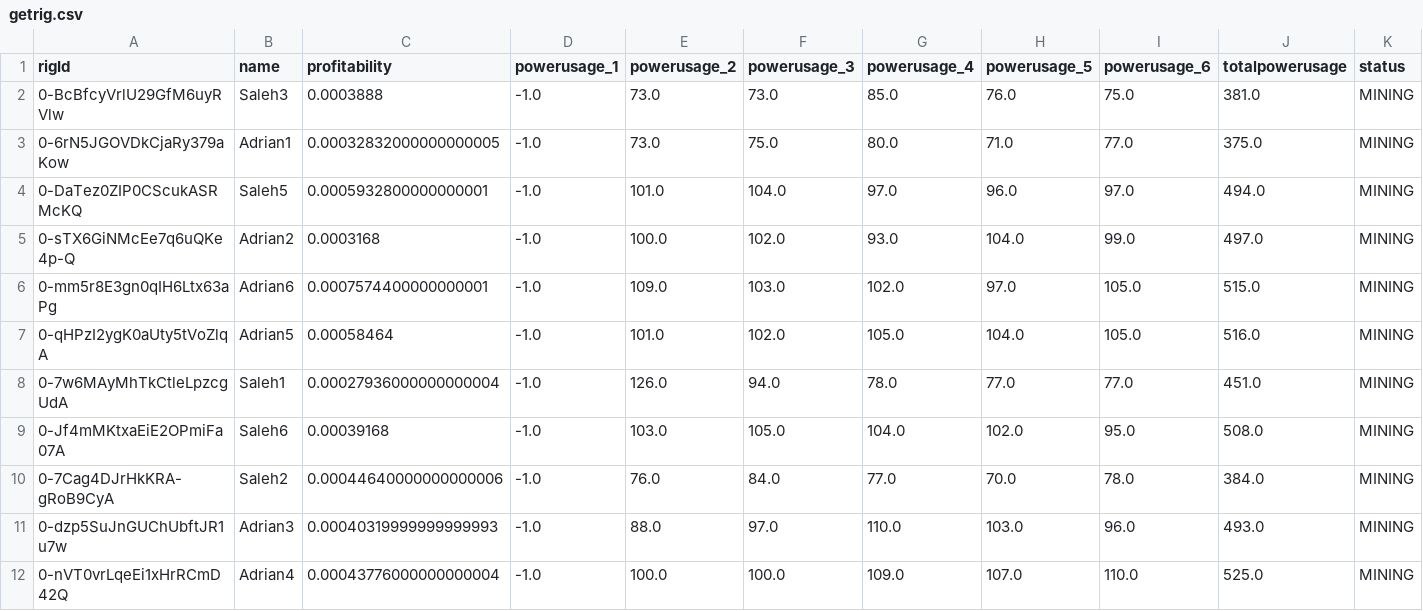
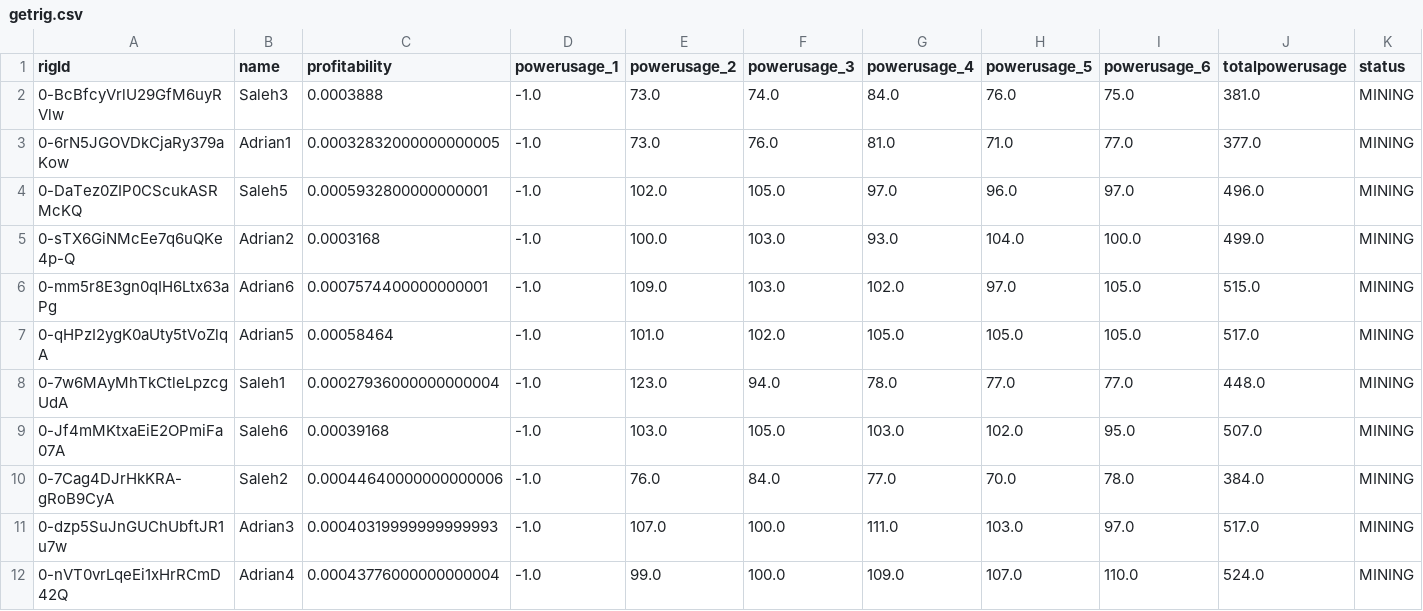
Before and after one commit to Mentalustig/Bitcoindashboard, a CSV file: getrig.csv, drawn as a sheet; only a part is shown; the diff names each change by its address in the sheet, - before the commit and + after, or states it on an @@ line.

```diff
--- a/getrig.csv
+++ b/getrig.csv
-F2 (powerusage_3): 73.0
+F2 (powerusage_3): 74.0
-G2 (powerusage_4): 85.0
+G2 (powerusage_4): 84.0
-F3 (powerusage_3): 75.0
+F3 (powerusage_3): 76.0
-G3 (powerusage_4): 80.0
+G3 (powerusage_4): 81.0
-J3 (totalpowerusage): 375.0
+J3 (totalpowerusage): 377.0
-E4 (powerusage_2): 101.0
+E4 (powerusage_2): 102.0
-F4 (powerusage_3): 104.0
+F4 (powerusage_3): 105.0
-J4 (totalpowerusage): 494.0
+J4 (totalpowerusage): 496.0
-F5 (powerusage_3): 102.0
+F5 (powerusage_3): 103.0
-I5 (powerusage_6): 99.0
+I5 (powerusage_6): 100.0
-J5 (totalpowerusage): 497.0
+J5 (totalpowerusage): 499.0
-H7 (powerusage_5): 104.0
+H7 (powerusage_5): 105.0
-J7 (totalpowerusage): 516.0
+J7 (totalpowerusage): 517.0
-E8 (powerusage_2): 126.0
+E8 (powerusage_2): 123.0
-J8 (totalpowerusage): 451.0
+J8 (totalpowerusage): 448.0
-G9 (powerusage_4): 104.0
+G9 (powerusage_4): 103.0
-J9 (totalpowerusage): 508.0
+J9 (totalpowerusage): 507.0
-E11 (powerusage_2): 88.0
+E11 (powerusage_2): 107.0
-F11 (powerusage_3): 97.0
+F11 (powerusage_3): 100.0
-G11 (powerusage_4): 110.0
+G11 (powerusage_4): 111.0
-I11 (powerusage_6): 96.0
+I11 (powerusage_6): 97.0
-J11 (totalpowerusage): 493.0
+J11 (totalpowerusage): 517.0
-E12 (powerusage_2): 100.0
+E12 (powerusage_2): 99.0
-J12 (totalpowerusage): 525.0
+J12 (totalpowerusage): 524.0
```
Also changed, not shown: kpis.csv, staticcapital.csv, 3 other files.
